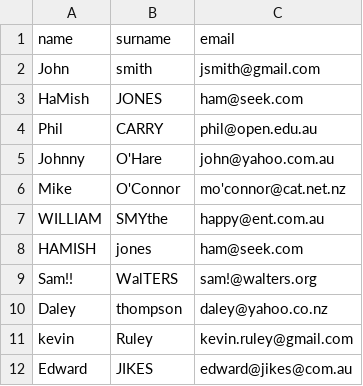
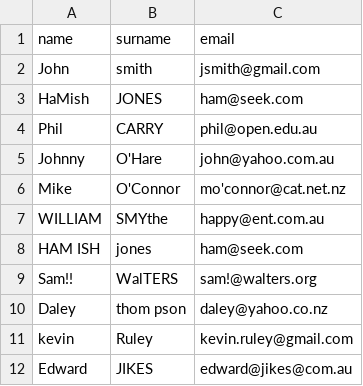
Before and after one commit to martinjose83/user_ulpoad_php, a CSV file: users.csv, drawn as a sheet.

```diff
--- a/users.csv
+++ b/users.csv
@@ -7,5 +7,5 @@ Mike,O'Connor,mo'connor@cat.net.nz
 WILLIAM,SMYthe,happy@ent.com.au
-HAMISH,jones	,ham@seek.com
+HAM ISH,jones	,ham@seek.com
 Sam!!  ,WalTERS,sam!@walters.org	
-Daley,thompson,daley@yahoo.co.nz
+Daley,thom pson,daley@yahoo.co.nz
 kevin,Ruley,kevin.ruley@gmail.com
```
Also changed, not shown: 1 other file.
